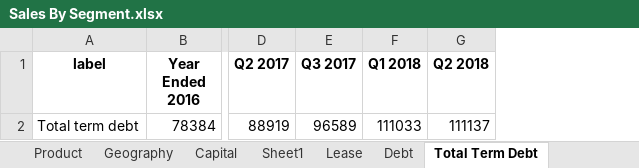
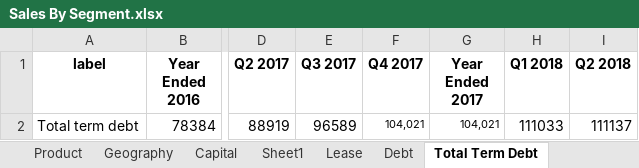
Before and after one commit to Julia-Susser/Financial-Statements, an Excel workbook: input/Financial Statement AAPL/Sales By Segment.xlsx, sheet Total Term Debt, drawn as a sheet; only a part is shown, gaps mark what is left out; values as stored, in another font and other column widths than the file's, no borders; the diff names each change by its address in the sheet, - before the commit and + after, or states it on an @@ line.

```diff
--- a/input/Financial Statement AAPL/Sales By Segment.xlsx (sheet Total Term Debt)
+++ b/input/Financial Statement AAPL/Sales By Segment.xlsx (sheet Total Term Debt)
+column F (Q4 2017), row 2: 104,021
+column G (Year Ended 2017), row 2: 104,021
```
Also changed, not shown: output/Financial Statement AAPL/Analysis Work.xlsm, 4 other files.
